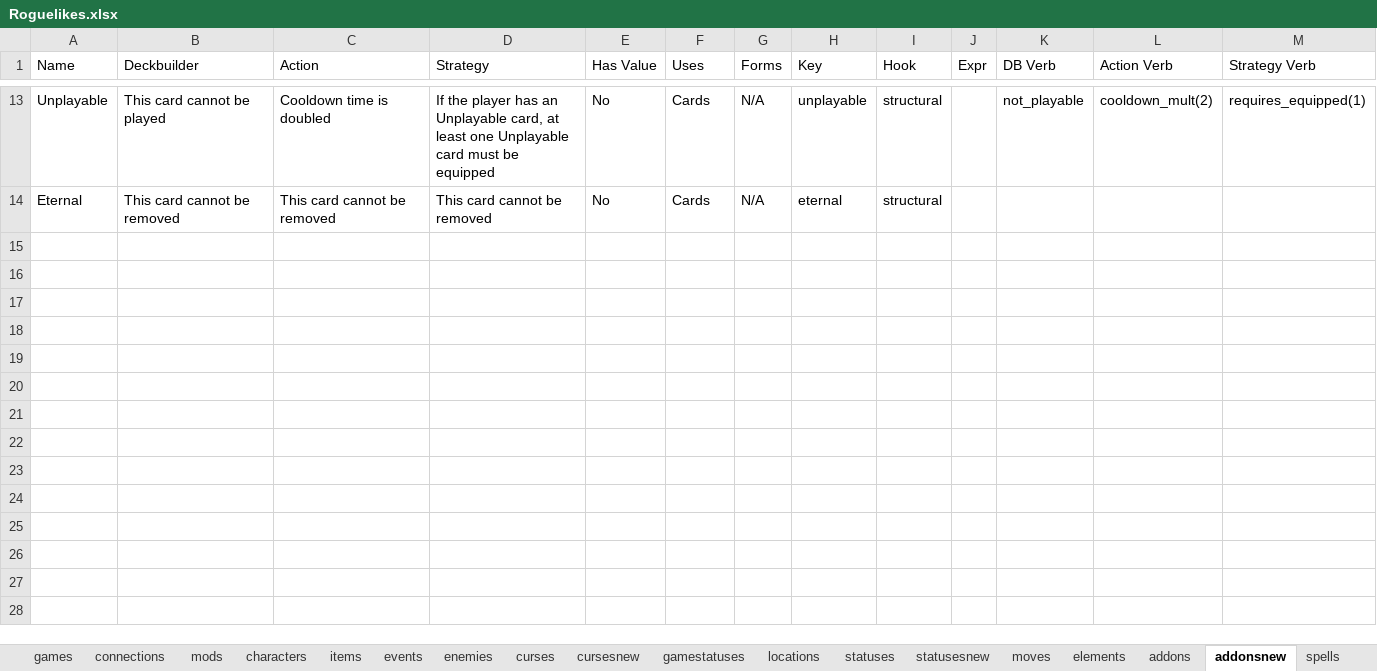
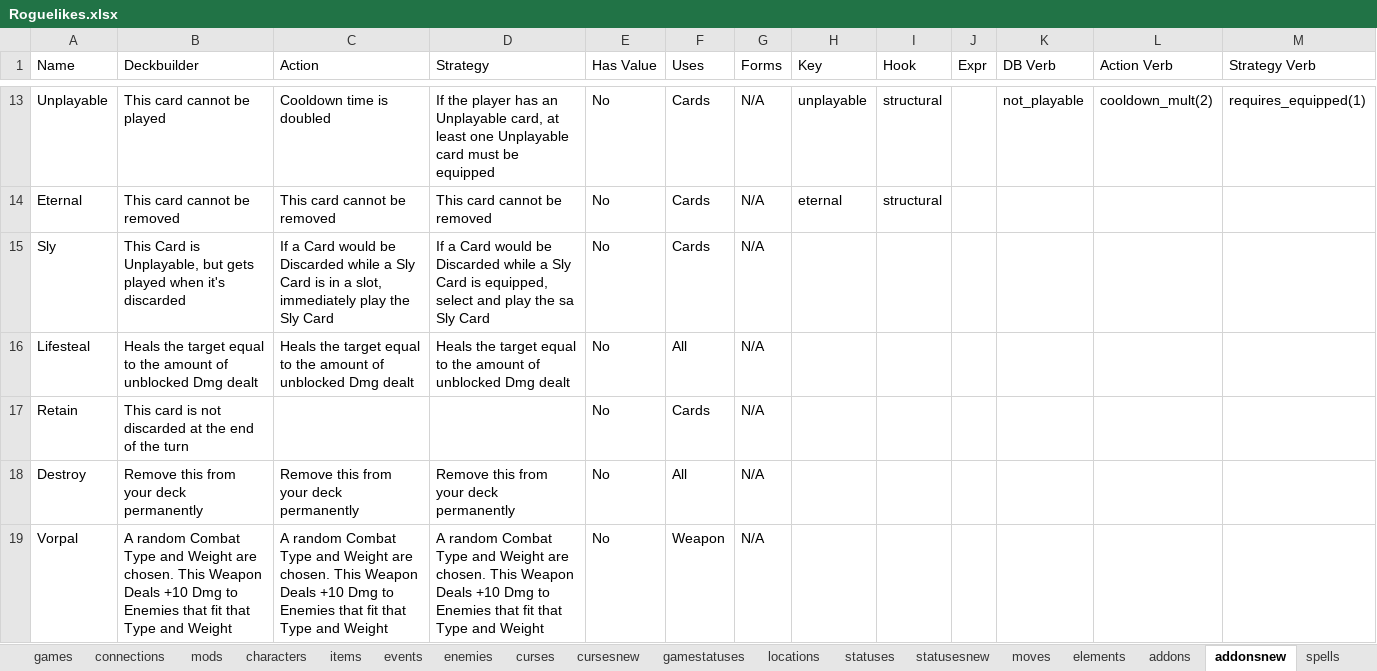
Before and after one commit to batsling/Roguelike-like, an Excel workbook: tools/Roguelikes.xlsx, sheet addonsnew, drawn as a sheet; only a part is shown, gaps mark what is left out; values as stored, in another font and other column widths than the file's, no borders; table styles not drawn; the diff names each change by its address in the sheet, - before the commit and + after, or states it on an @@ line.

Commit message:
Add files via upload

```diff
--- a/tools/Roguelikes.xlsx (sheet addonsnew)
+++ b/tools/Roguelikes.xlsx (sheet addonsnew)
+row 15: Sly | This Card is Unplayable, but gets played when it's discarded | If a Card would be Discarded while a Sly Card is in a slot, immediately play the Sly Card | If a Card would be Discarded while a Sly Card is equipped, select and play the sa Sly Card | No | Cards | N/A
+row 16: Lifesteal | Heals the target equal to the amount of unblocked Dmg dealt | Heals the target equal to the amount of unblocked Dmg dealt | Heals the target equal to the amount of unblocked Dmg dealt | No | All | N/A
+row 17: Retain | This card is not discarded at the end of the turn |  |  | No | Cards | N/A
+row 18: Destroy | Remove this from your deck permanently | Remove this from your deck permanently | Remove this from your deck permanently | No | All | N/A
+row 19: Vorpal | A random Combat Type and Weight are chosen. This Weapon Deals +10 Dmg to Enemies that fit that Type and Weight | A random Combat Type and Weight are chosen. This Weapon Deals +10 Dmg to Enemies that fit that Type and Weight | A random Combat Type and Weight are chosen. This Weapon Deals +10 Dmg to Enemies that fit that Type and Weight | No | Weapon | N/A
```
